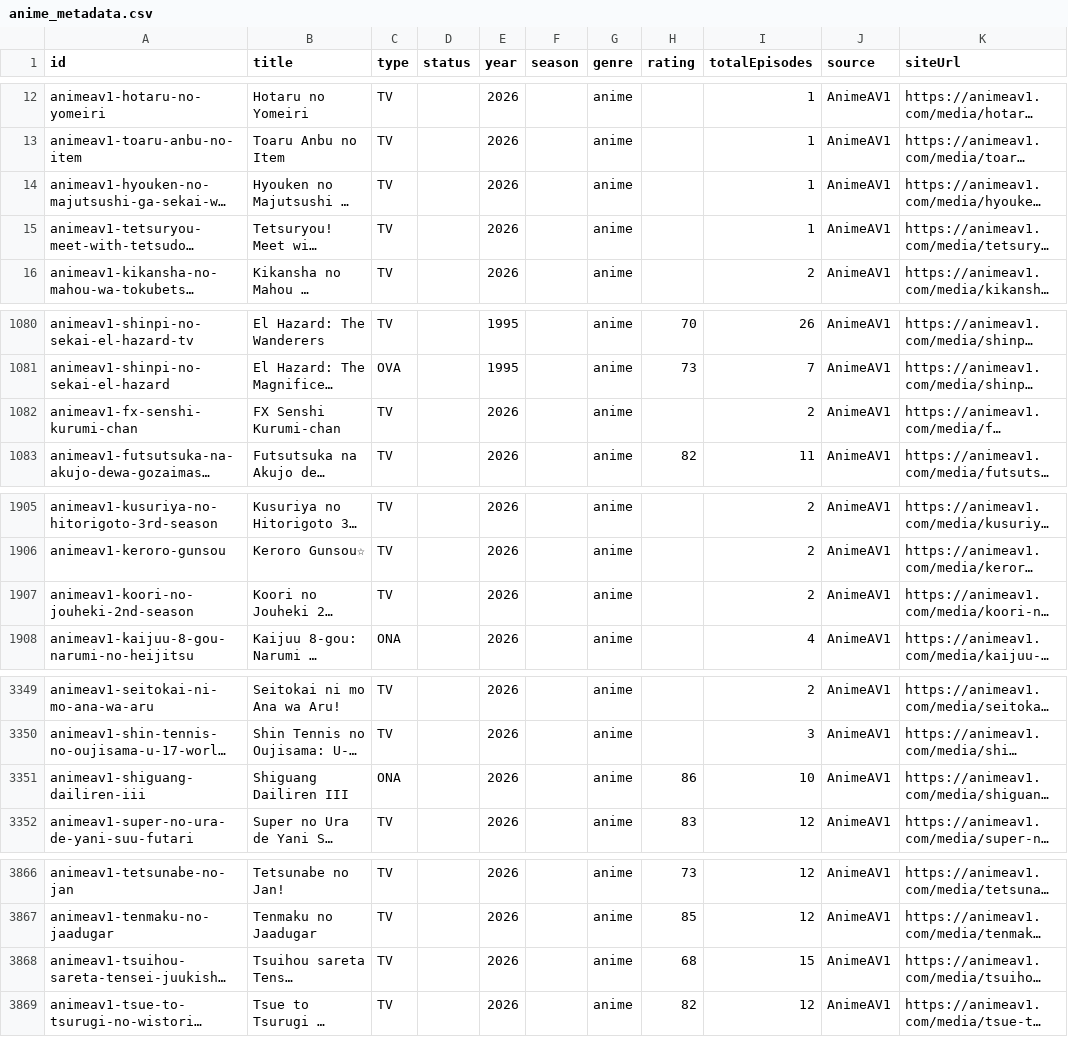
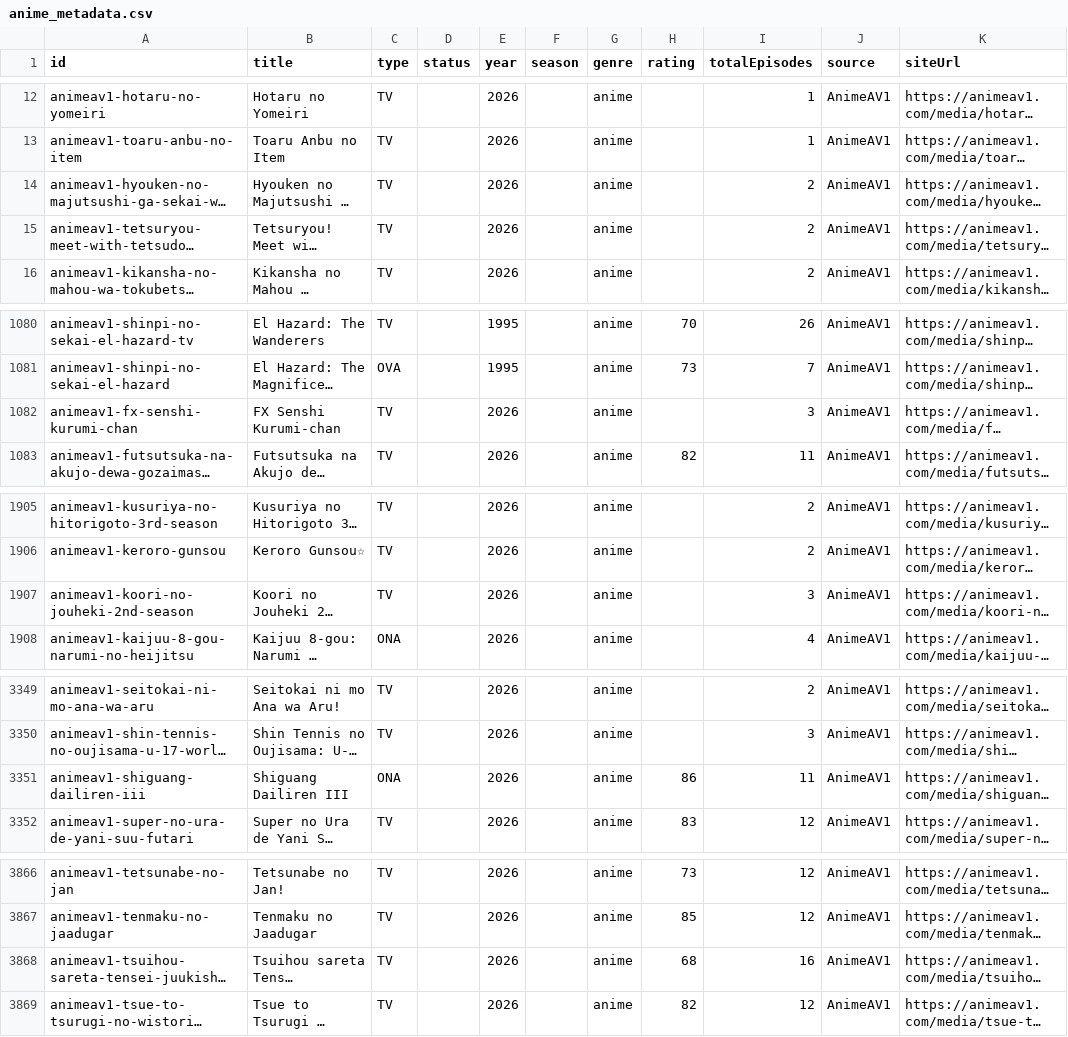
Before and after one commit to JSolanoDev/AnimeTV, a CSV file: scraper/anime_metadata.csv, drawn as a sheet; only a part is shown, gaps mark what is left out; long unchanged cells end in …; the diff names each change by its address in the sheet, - before the commit and + after, or states it on an @@ line.

```diff
--- a/scraper/anime_metadata.csv
+++ b/scraper/anime_metadata.csv
-I14:I15 (totalEpisodes): 1
+I14:I15 (totalEpisodes): 2
-I1082 (totalEpisodes): 2
+I1082 (totalEpisodes): 3
-I1907 (totalEpisodes): 2
+I1907 (totalEpisodes): 3
-I3351 (totalEpisodes): 10
+I3351 (totalEpisodes): 11
-I3868 (totalEpisodes): 15
+I3868 (totalEpisodes): 16
```
Also changed, not shown: 10 other files.
